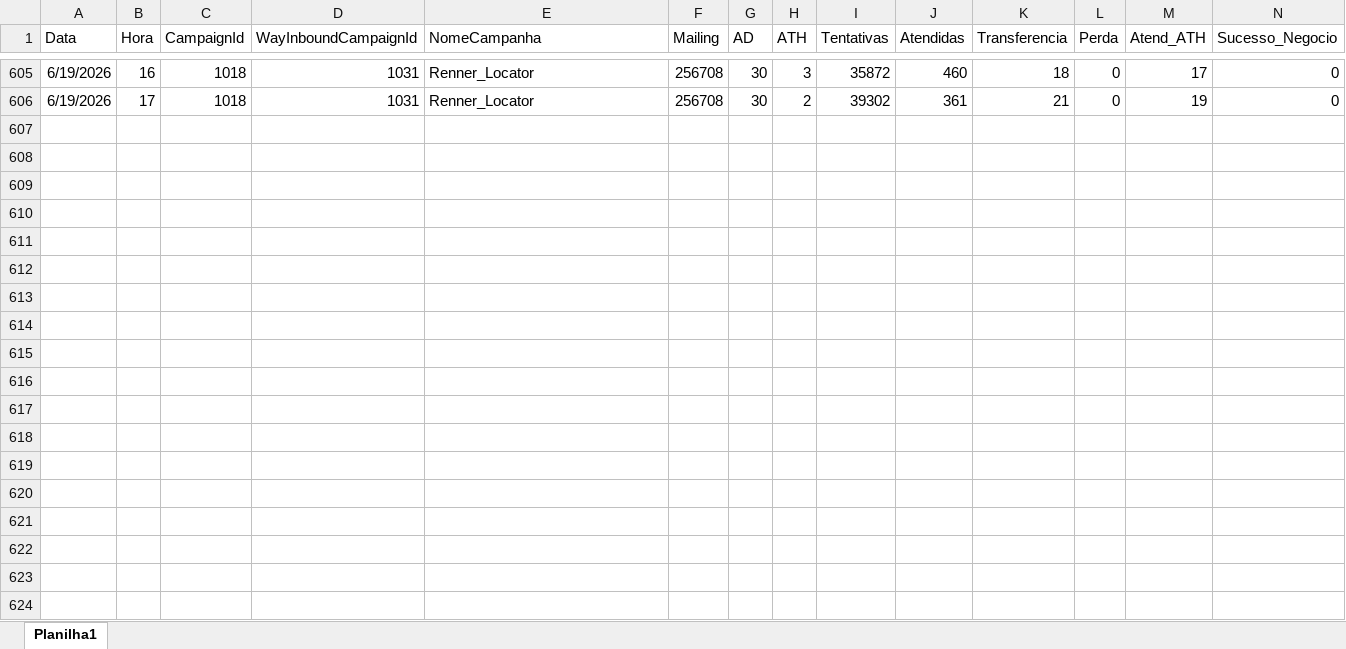
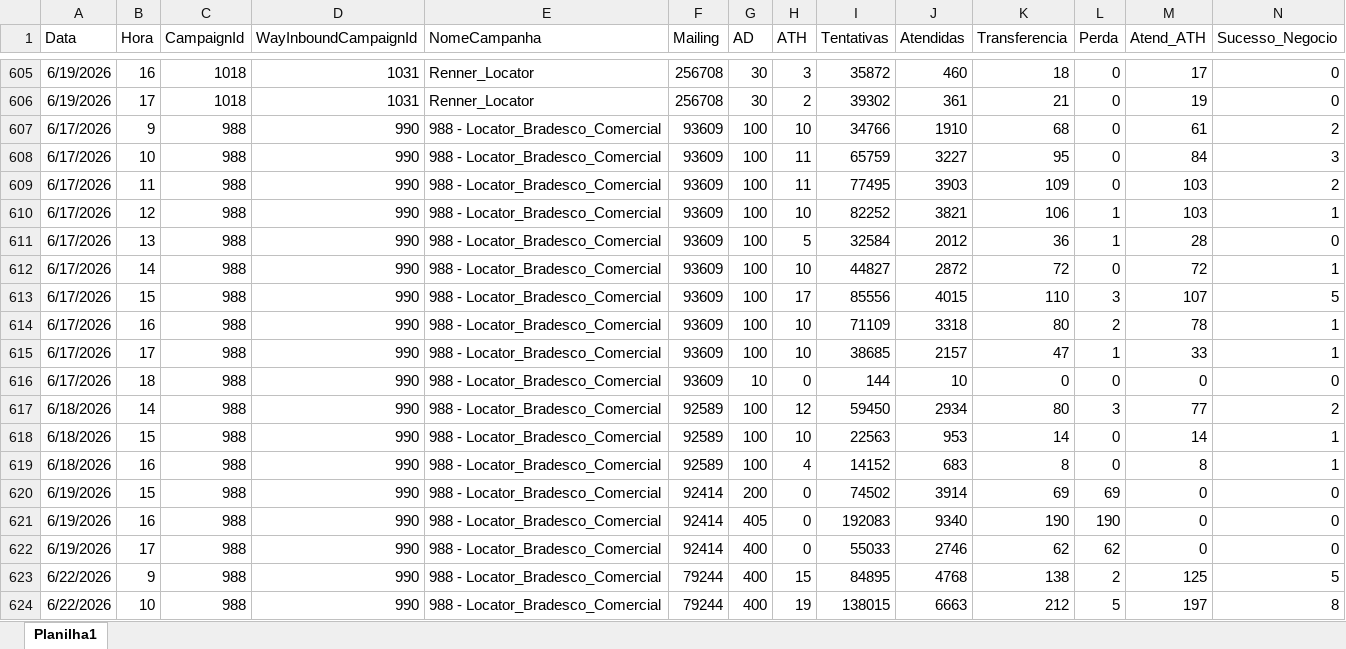
Before and after one commit to kikosouza159-afk/OSPDataCommandCenter, an Excel workbook: data/base_gestor_locator.xlsx, sheet Planilha1, drawn as a sheet; only a part is shown, gaps mark what is left out; values as stored, in another font and other column widths than the file's, no borders; rows hold the shown columns only; the diff covers the shown part only; the diff names each change by its address in the sheet, - before the commit and + after, or states it on an @@ line.

Commit message:
Add files via upload

```diff
--- a/data/base_gestor_locator.xlsx (sheet Planilha1)
+++ b/data/base_gestor_locator.xlsx (sheet Planilha1)
+row 607: 6/17/2026 | 9 | 988 | 990 | 988 - Locator_Bradesco_Comercial | 93609 | 100 | 10 | 34766 | 1910 | 68 | 0 | 61 | 2
+row 608: 6/17/2026 | 10 | 988 | 990 | 988 - Locator_Bradesco_Comercial | 93609 | 100 | 11 | 65759 | 3227 | 95 | 0 | 84 | 3
+row 609: 6/17/2026 | 11 | 988 | 990 | 988 - Locator_Bradesco_Comercial | 93609 | 100 | 11 | 77495 | 3903 | 109 | 0 | 103 | 2
+row 610: 6/17/2026 | 12 | 988 | 990 | 988 - Locator_Bradesco_Comercial | 93609 | 100 | 10 | 82252 | 3821 | 106 | 1 | 103 | 1
+row 611: 6/17/2026 | 13 | 988 | 990 | 988 - Locator_Bradesco_Comercial | 93609 | 100 | 5 | 32584 | 2012 | 36 | 1 | 28 | 0
+row 612: 6/17/2026 | 14 | 988 | 990 | 988 - Locator_Bradesco_Comercial | 93609 | 100 | 10 | 44827 | 2872 | 72 | 0 | 72 | 1
+row 613: 6/17/2026 | 15 | 988 | 990 | 988 - Locator_Bradesco_Comercial | 93609 | 100 | 17 | 85556 | 4015 | 110 | 3 | 107 | 5
+row 614: 6/17/2026 | 16 | 988 | 990 | 988 - Locator_Bradesco_Comercial | 93609 | 100 | 10 | 71109 | 3318 | 80 | 2 | 78 | 1
+row 615: 6/17/2026 | 17 | 988 | 990 | 988 - Locator_Bradesco_Comercial | 93609 | 100 | 10 | 38685 | 2157 | 47 | 1 | 33 | 1
+row 616: 6/17/2026 | 18 | 988 | 990 | 988 - Locator_Bradesco_Comercial | 93609 | 10 | 0 | 144 | 10 | 0 | 0 | 0 | 0
+row 617: 6/18/2026 | 14 | 988 | 990 | 988 - Locator_Bradesco_Comercial | 92589 | 100 | 12 | 59450 | 2934 | 80 | 3 | 77 | 2
+row 618: 6/18/2026 | 15 | 988 | 990 | 988 - Locator_Bradesco_Comercial | 92589 | 100 | 10 | 22563 | 953 | 14 | 0 | 14 | 1
+row 619: 6/18/2026 | 16 | 988 | 990 | 988 - Locator_Bradesco_Comercial | 92589 | 100 | 4 | 14152 | 683 | 8 | 0 | 8 | 1
+row 620: 6/19/2026 | 15 | 988 | 990 | 988 - Locator_Bradesco_Comercial | 92414 | 200 | 0 | 74502 | 3914 | 69 | 69 | 0 | 0
+row 621: 6/19/2026 | 16 | 988 | 990 | 988 - Locator_Bradesco_Comercial | 92414 | 405 | 0 | 192083 | 9340 | 190 | 190 | 0 | 0
+row 622: 6/19/2026 | 17 | 988 | 990 | 988 - Locator_Bradesco_Comercial | 92414 | 400 | 0 | 55033 | 2746 | 62 | 62 | 0 | 0
+row 623: 6/22/2026 | 9 | 988 | 990 | 988 - Locator_Bradesco_Comercial | 79244 | 400 | 15 | 84895 | 4768 | 138 | 2 | 125 | 5
+row 624: 6/22/2026 | 10 | 988 | 990 | 988 - Locator_Bradesco_Comercial | 79244 | 400 | 19 | 138015 | 6663 | 212 | 5 | 197 | 8
```
Also changed, not shown: 4 added rows elsewhere in this sheet.
